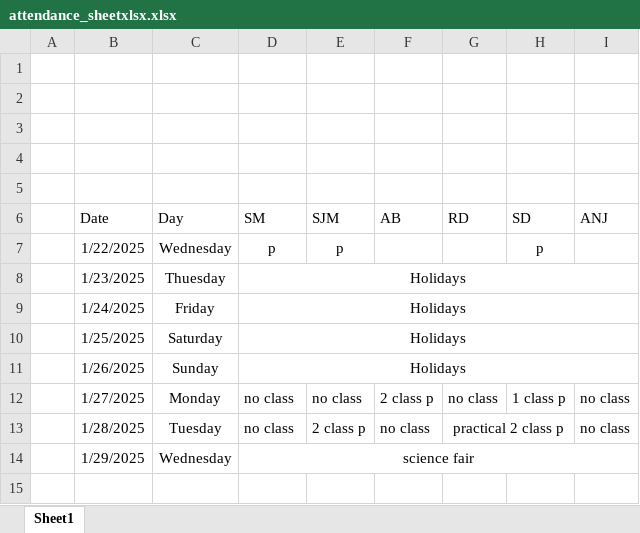
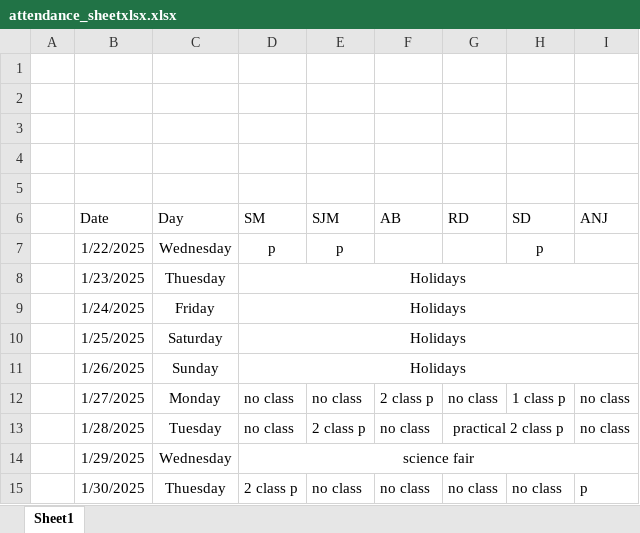
Before and after one commit to Sukdebrmondal/2nd_year_4th_semester, an Excel workbook: attendance_sheetxlsx.xlsx, sheet Sheet1, drawn as a sheet; values as stored, in another font and other column widths than the file's, no borders; the diff names each change by its address in the sheet, - before the commit and + after, or states it on an @@ line.

Commit message:
new

```diff
--- a/attendance_sheetxlsx.xlsx (sheet Sheet1)
+++ b/attendance_sheetxlsx.xlsx (sheet Sheet1)
+row 15:  | 1/30/2025 | Thuesday | 2 class p | no class | no class | no class | no class | p
```
